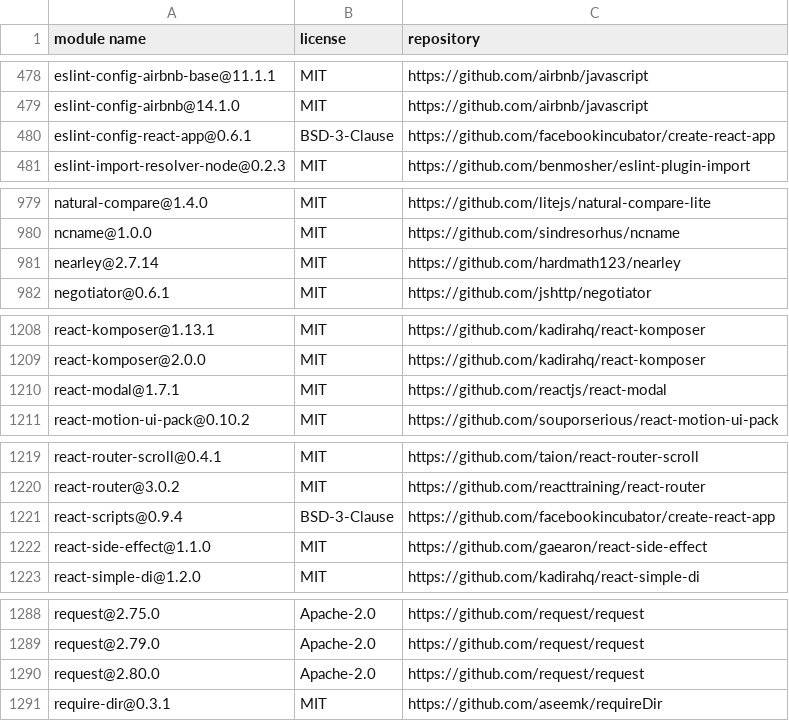
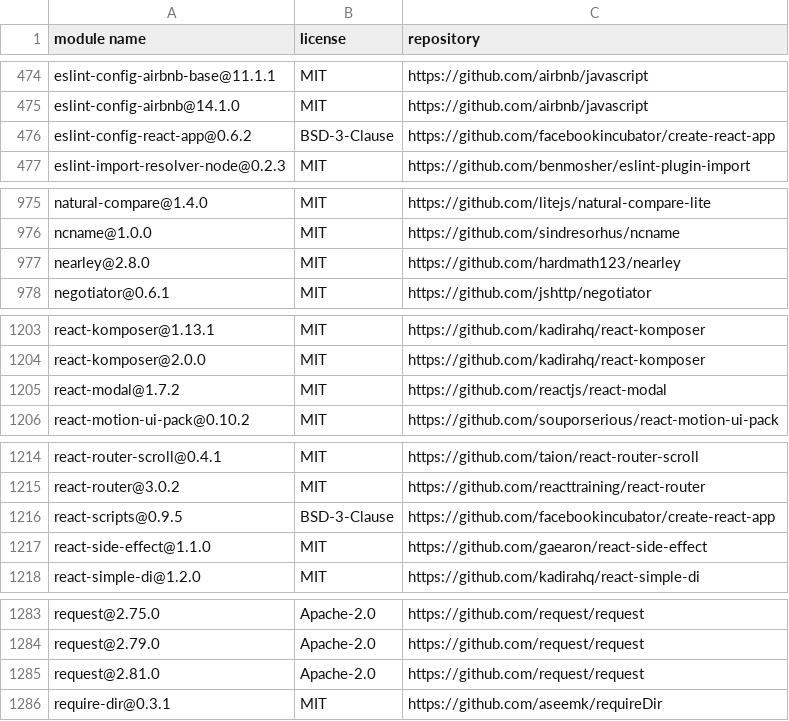
Before and after one commit to MCS-Lite/mcs-lite, a CSV file: docs/licenses.csv, drawn as a sheet; only a part is shown, gaps mark what is left out; the diff covers the shown part only.

```diff
--- a/docs/licenses.csv
+++ b/docs/licenses.csv
@@ -479,3 +475,3 @@
 "eslint-config-airbnb@14.1.0","MIT","https://github.com/airbnb/javascript"
-"eslint-config-react-app@0.6.1","BSD-3-Clause","https://github.com/facebookincubator/create-react-app"
+"eslint-config-react-app@0.6.2","BSD-3-Clause","https://github.com/facebookincubator/create-react-app"
 "eslint-import-resolver-node@0.2.3","MIT","https://github.com/benmosher/eslint-plugin-import"
@@ -980,3 +976,3 @@
 "ncname@1.0.0","MIT","https://github.com/sindresorhus/ncname"
-"nearley@2.7.14","MIT","https://github.com/hardmath123/nearley"
+"nearley@2.8.0","MIT","https://github.com/hardmath123/nearley"
 "negotiator@0.6.1","MIT","https://github.com/jshttp/negotiator"
@@ -1209,3 +1204,3 @@
 "react-komposer@2.0.0","MIT","https://github.com/kadirahq/react-komposer"
-"react-modal@1.7.1","MIT","https://github.com/reactjs/react-modal"
+"react-modal@1.7.2","MIT","https://github.com/reactjs/react-modal"
 "react-motion-ui-pack@0.10.2","MIT","https://github.com/souporserious/react-motion-ui-pack"
@@ -1220,3 +1215,3 @@
 "react-router@3.0.2","MIT","https://github.com/reacttraining/react-router"
-"react-scripts@0.9.4","BSD-3-Clause","https://github.com/facebookincubator/create-react-app"
+"react-scripts@0.9.5","BSD-3-Clause","https://github.com/facebookincubator/create-react-app"
 "react-side-effect@1.1.0","MIT","https://github.com/gaearon/react-side-effect"
@@ -1289,3 +1284,3 @@
 "request@2.79.0","Apache-2.0","https://github.com/request/request"
-"request@2.80.0","Apache-2.0","https://github.com/request/request"
+"request@2.81.0","Apache-2.0","https://github.com/request/request"
 "require-dir@0.3.1","MIT","https://github.com/aseemk/requireDir"
```
Also changed, not shown: 2 added rows, 5 removed rows and 9 edited cells elsewhere in this file, 6 other files.
